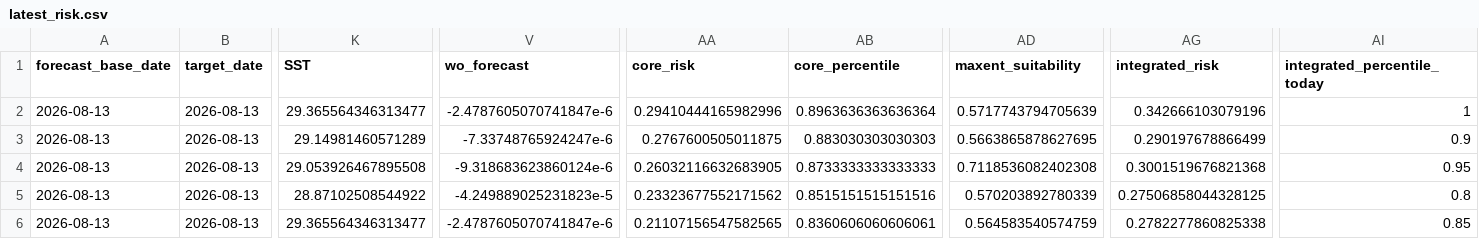
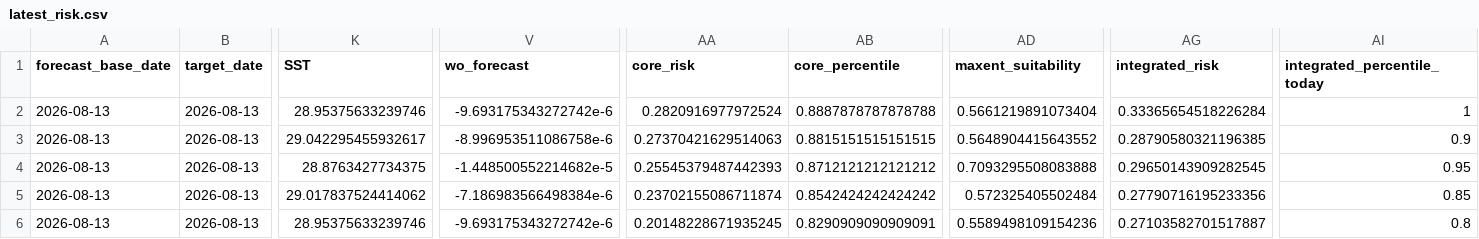
Before and after one commit to IK5258/kochi-whale-shark-risk-monitor, a CSV file: outputs/latest_risk.csv, drawn as a sheet; only a part is shown, gaps mark what is left out; the diff covers the shown part only; the diff names each change by its address in the sheet, - before the commit and + after, or states it on an @@ line.

```diff
--- a/outputs/latest_risk.csv
+++ b/outputs/latest_risk.csv
-K2 (SST): 29.365564346313477
+K2 (SST): 28.95375633239746
-V2 (wo_forecast): -2.4787605070741847e-6
+V2 (wo_forecast): -9.693175343272742e-6
-AA2 (core_risk): 0.29410444165982996
+AA2 (core_risk): 0.2820916977972524
-AB2 (core_percentile): 0.8963636363636364
+AB2 (core_percentile): 0.8887878787878788
-AD2 (maxent_suitability): 0.5717743794705639
+AD2 (maxent_suitability): 0.5661219891073404
-AG2 (integrated_risk): 0.342666103079196
+AG2 (integrated_risk): 0.33365654518226284
-K3 (SST): 29.14981460571289
+K3 (SST): 29.042295455932617
-V3 (wo_forecast): -7.33748765924247e-6
+V3 (wo_forecast): -8.996953511086758e-6
-AA3 (core_risk): 0.2767600505011875
+AA3 (core_risk): 0.27370421629514063
-AB3 (core_percentile): 0.883030303030303
+AB3 (core_percentile): 0.8815151515151515
-AD3 (maxent_suitability): 0.5663865878627695
+AD3 (maxent_suitability): 0.5648904415643552
-AG3 (integrated_risk): 0.290197678866499
+AG3 (integrated_risk): 0.28790580321196385
-K4 (SST): 29.053926467895508
+K4 (SST): 28.8763427734375
-V4 (wo_forecast): -9.318683623860124e-6
+V4 (wo_forecast): -1.448500552214682e-5
-AA4 (core_risk): 0.26032116632683905
+AA4 (core_risk): 0.25545379487442393
-AB4 (core_percentile): 0.8733333333333333
+AB4 (core_percentile): 0.8712121212121212
-AD4 (maxent_suitability): 0.7118536082402308
+AD4 (maxent_suitability): 0.7093295508083888
-AG4 (integrated_risk): 0.3001519676821368
+AG4 (integrated_risk): 0.29650143909282545
-K5 (SST): 28.87102508544922
+K5 (SST): 29.017837524414062
-V5 (wo_forecast): -4.249889025231823e-5
+V5 (wo_forecast): -7.186983566498384e-6
-AA5 (core_risk): 0.23323677552171562
+AA5 (core_risk): 0.23702155086711874
-AB5 (core_percentile): 0.8515151515151516
+AB5 (core_percentile): 0.8542424242424242
-AD5 (maxent_suitability): 0.570203892780339
+AD5 (maxent_suitability): 0.572325405502484
-AG5 (integrated_risk): 0.27506858044328125
+AG5 (integrated_risk): 0.27790716195233356
-AI5 (integrated_percentile_today): 0.8
+AI5 (integrated_percentile_today): 0.85
-K6 (SST): 29.365564346313477
+K6 (SST): 28.95375633239746
-V6 (wo_forecast): -2.4787605070741847e-6
+V6 (wo_forecast): -9.693175343272742e-6
-AA6 (core_risk): 0.21107156547582565
+AA6 (core_risk): 0.20148228671935245
-AB6 (core_percentile): 0.8360606060606061
+AB6 (core_percentile): 0.8290909090909091
-AD6 (maxent_suitability): 0.564583540574759
+AD6 (maxent_suitability): 0.5589498109154236
-AG6 (integrated_risk): 0.2782277860825338
+AG6 (integrated_risk): 0.27103582701517887
-AI6 (integrated_percentile_today): 0.85
+AI6 (integrated_percentile_today): 0.8
```
Also changed, not shown: 1 added row, 1 removed row and 85 edited cells elsewhere in this file, outputs/forecast_env.csv, outputs/forecast_risk.csv, 2 other files.
